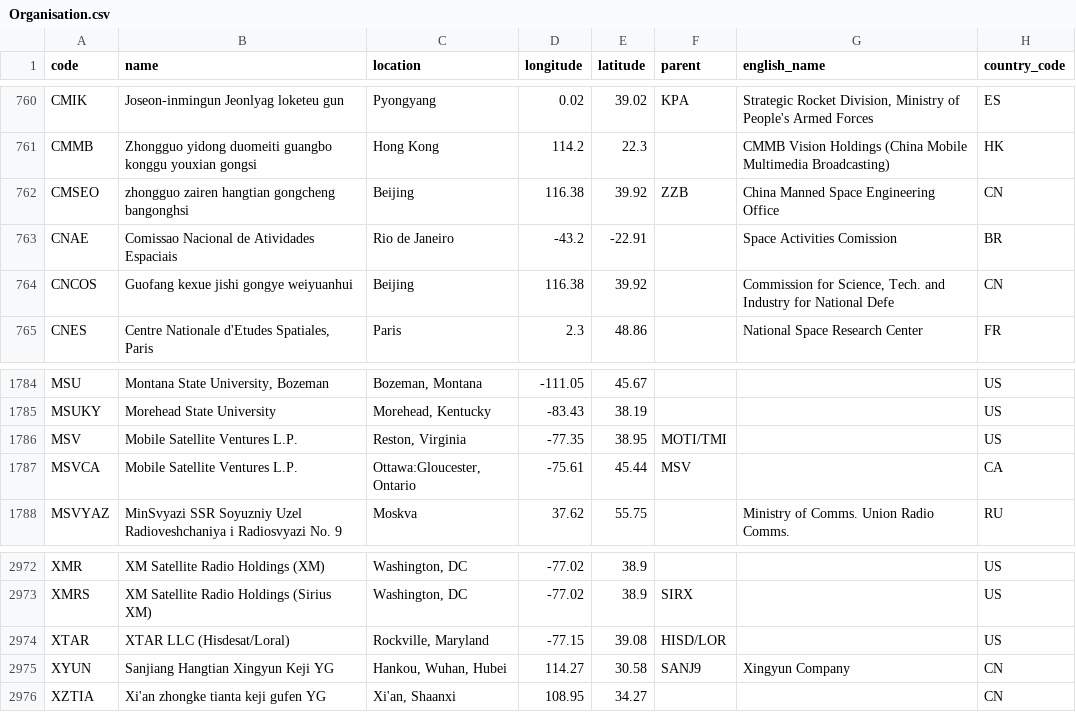
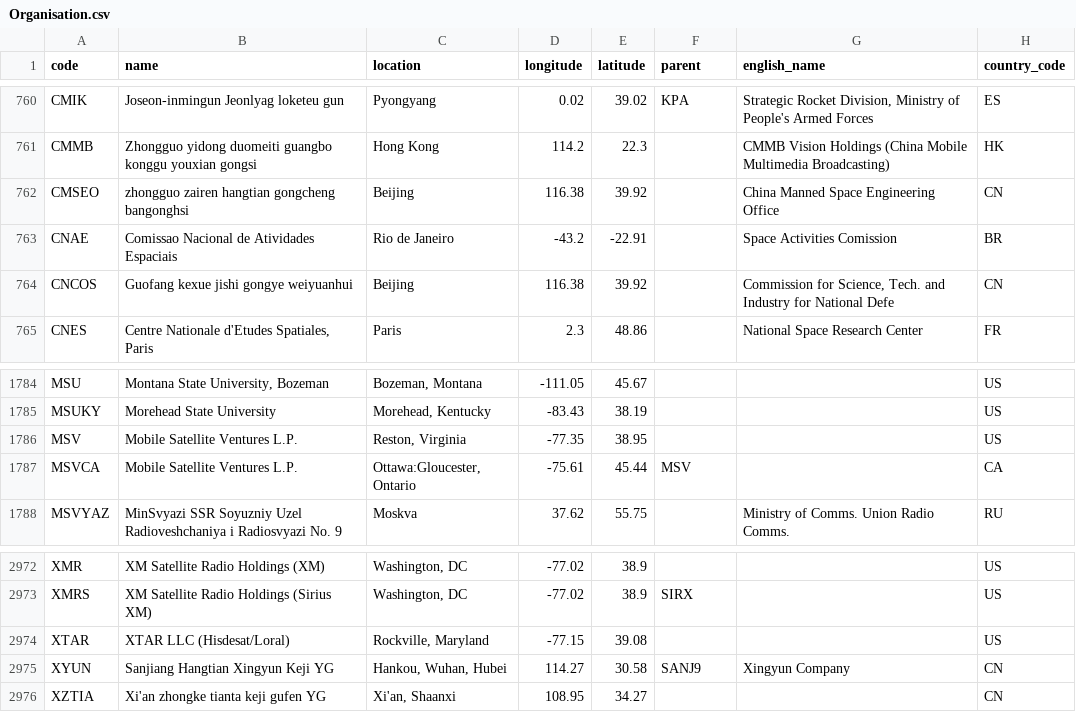
Before and after one commit to eferos93/ODMC_exam_implementation, a CSV file: Data/Organisation.csv, drawn as a sheet; only a part is shown, gaps mark what is left out.

Commit message:
updated parent organisations in Organisation

```diff
--- a/Data/Organisation.csv
+++ b/Data/Organisation.csv
@@ -761,3 +761,3 @@ CMIK,Joseon-inmingun Jeonlyag loketeu gun,Pyongyang,0.02,39.02,KPA,"Strategic Ro
 CMMB,Zhongguo yidong duomeiti guangbo konggu youxian gongsi,Hong Kong,114.2,22.3,,CMMB Vision Holdings (China Mobile Multimedia Broadcasting),HK
-CMSEO,zhongguo zairen hangtian gongcheng bangonghsi,Beijing,116.38,39.92,ZZB,China Manned Space Engineering Office,CN
+CMSEO,zhongguo zairen hangtian gongcheng bangonghsi,Beijing,116.38,39.92,,China Manned Space Engineering Office,CN
 CNAE,Comissao Nacional de Atividades Espaciais,Rio de Janeiro,-43.2,-22.91,,Space Activities Comission,BR
@@ -1785,3 +1785,3 @@ MSU,"Montana State University, Bozeman","Bozeman, Montana",-111.05,45.67,,,US
 MSUKY,Morehead State University,"Morehead, Kentucky",-83.43,38.19,,,US
-MSV,Mobile Satellite Ventures L.P.,"Reston, Virginia",-77.35,38.95,MOTI/TMI,,US
+MSV,Mobile Satellite Ventures L.P.,"Reston, Virginia",-77.35,38.95,,,US
 MSVCA,Mobile Satellite Ventures L.P.,"Ottawa:Gloucester, Ontario",-75.61,45.44,MSV,,CA
@@ -2973,3 +2973,3 @@ XMR,XM Satellite Radio Holdings (XM),"Washington, DC",-77.02,38.9,,,US
 XMRS,XM Satellite Radio Holdings (Sirius XM),"Washington, DC",-77.02,38.9,SIRX,,US
-XTAR,XTAR LLC  (Hisdesat/Loral),"Rockville, Maryland",-77.15,39.08,HISD/LOR,,US
+XTAR,XTAR LLC  (Hisdesat/Loral),"Rockville, Maryland",-77.15,39.08,,,US
 XYUN,Sanjiang Hangtian Xingyun Keji YG,"Hankou, Wuhan, Hubei",114.27,30.58,SANJ9,Xingyun Company,CN
```
Also changed, not shown: 2 other files.
